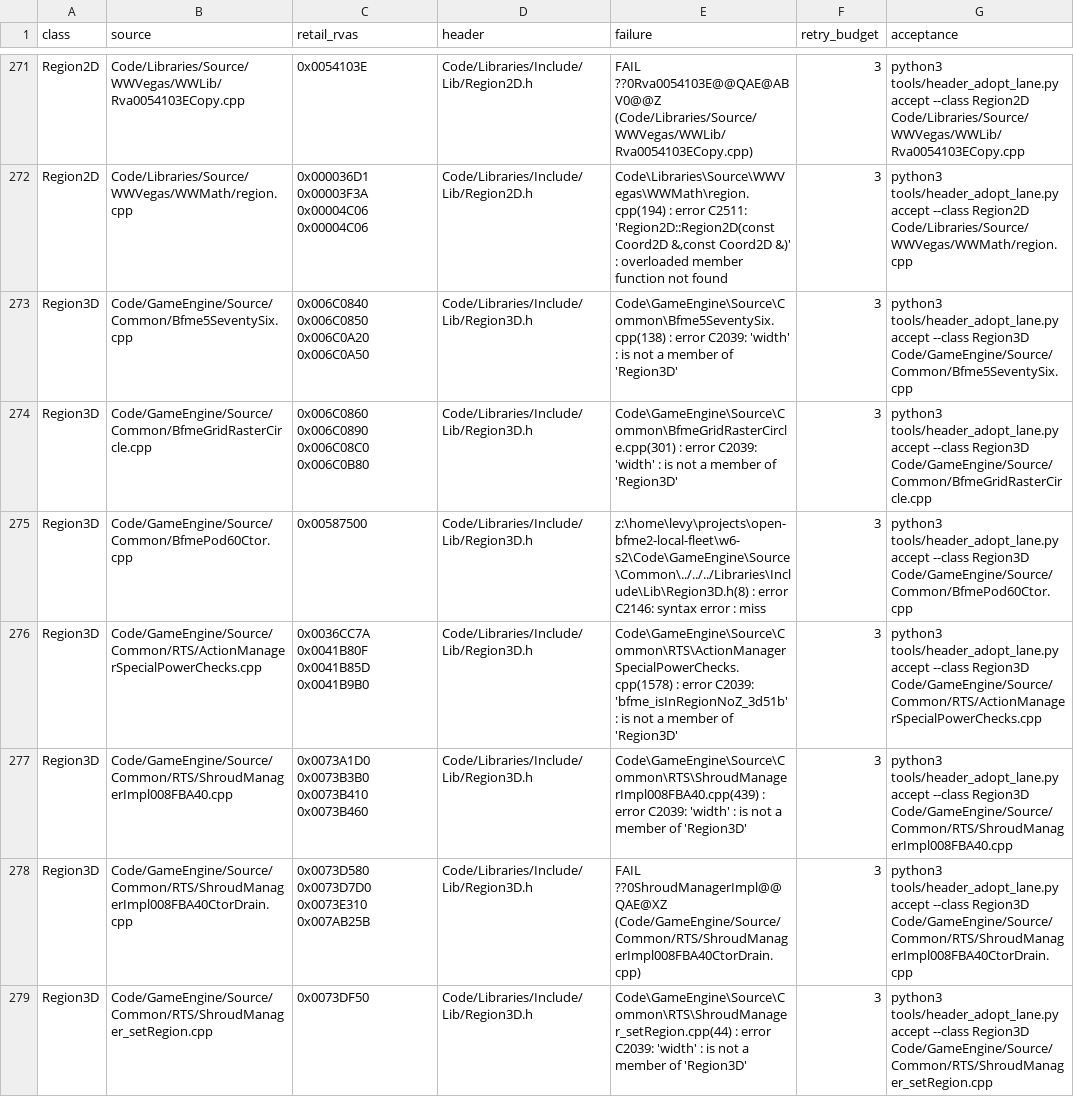
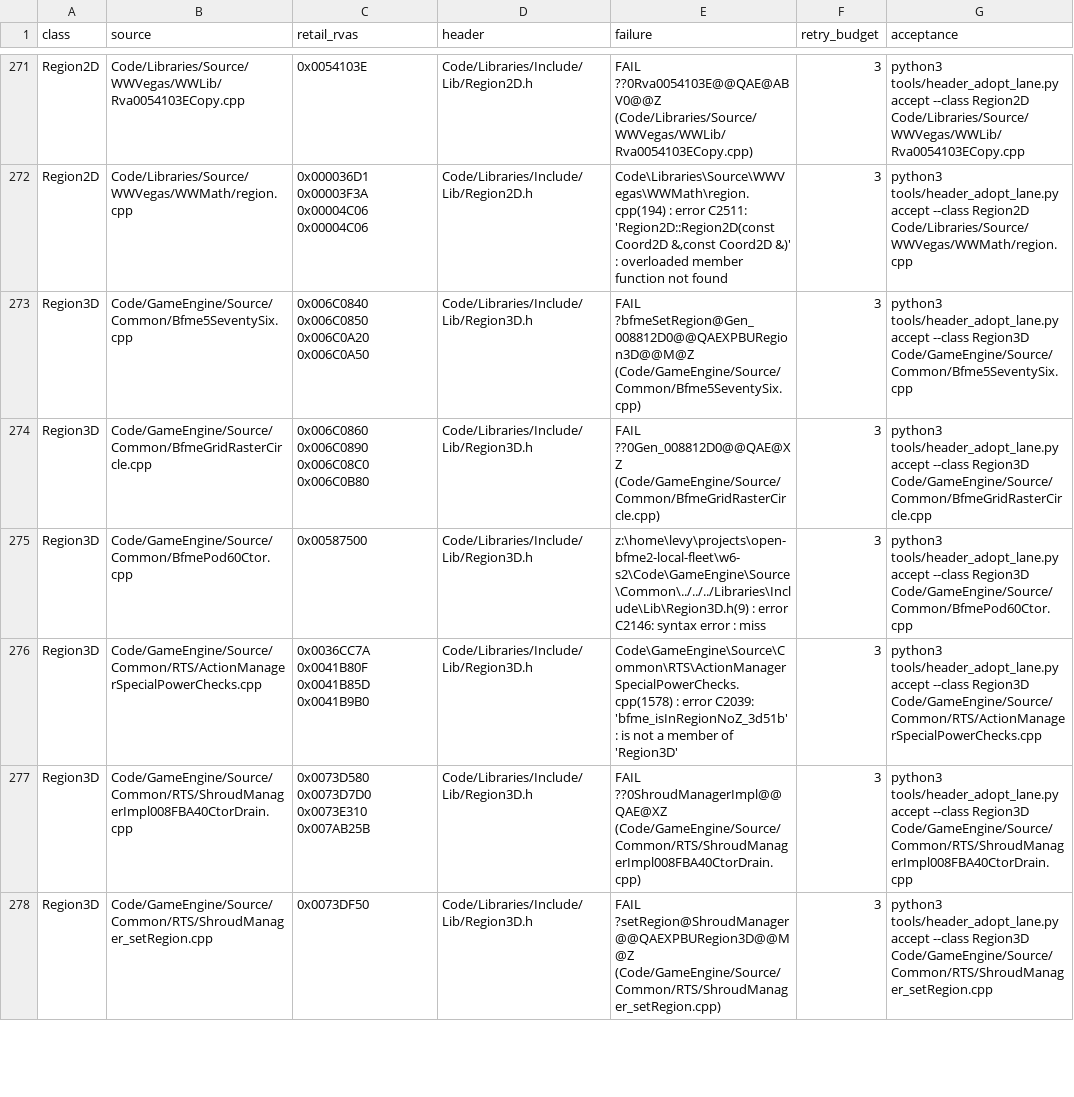
Before and after one commit to AA-plus/Open-BFME-2, a TSV file: reverse/header_queue.tsv, drawn as a sheet; only a part is shown, gaps mark what is left out; the diff covers the shown part only.

Commit message:
Region3D header carries ZH's inline members; 11 more units adopt (31 of 79)
width/height/depth/isInRegionNoZ/isInRegionWithZ as in GeneralsMD BaseType.h Region3D, which the private views defined inline; the first 20 adopters re-verified by the hook with the larger header.

```diff
--- a/reverse/header_queue.tsv
+++ b/reverse/header_queue.tsv
@@ -272,8 +272,7 @@ Region2D	Code/Libraries/Source/WWVegas/WWLib/Rva0054103ECopy.cpp	0x0054103E	Code
 Region2D	Code/Libraries/Source/WWVegas/WWMath/region.cpp	0x000036D1 0x00003F3A 0x00004C06 0x00004C06	Code/Libraries/Include/Lib/Region2D.h	Code\Libraries\Source\WWVegas\WWMath\region.cpp(194) : error C2511: 'Region2D::Region2D(const Coord2D &,const Coord2D &)' : overloaded member function not found	3	python3 tools/header_adopt_lane.py accept --class Region2D Code/Libraries/Source/WWVegas/WWMath/region.cpp
-Region3D	Code/GameEngine/Source/Common/Bfme5SeventySix.cpp	0x006C0840 0x006C0850 0x006C0A20 0x006C0A50	Code/Libraries/Include/Lib/Region3D.h	Code\GameEngine\Source\Common\Bfme5SeventySix.cpp(138) : error C2039: 'width' : is not a member of 'Region3D'	3	python3 tools/header_adopt_lane.py accept --class Region3D Code/GameEngine/Source/Common/Bfme5SeventySix.cpp
-Region3D	Code/GameEngine/Source/Common/BfmeGridRasterCircle.cpp	0x006C0860 0x006C0890 0x006C08C0 0x006C0B80	Code/Libraries/Include/Lib/Region3D.h	Code\GameEngine\Source\Common\BfmeGridRasterCircle.cpp(301) : error C2039: 'width' : is not a member of 'Region3D'	3	python3 tools/header_adopt_lane.py accept --class Region3D Code/GameEngine/Source/Common/BfmeGridRasterCircle.cpp
-Region3D	Code/GameEngine/Source/Common/BfmePod60Ctor.cpp	0x00587500	Code/Libraries/Include/Lib/Region3D.h	z:\home\levy\projects\open-bfme2-local-fleet\w6-s2\Code\GameEngine\Source\Common\../../../Libraries\Include\Lib\Region3D.h(8) : error C2146: syntax error : miss	3	python3 tools/header_adopt_lane.py accept --class Region3D Code/GameEngine/Source/Common/BfmePod60Ctor.cpp
+Region3D	Code/GameEngine/Source/Common/Bfme5SeventySix.cpp	0x006C0840 0x006C0850 0x006C0A20 0x006C0A50	Code/Libraries/Include/Lib/Region3D.h	FAIL ?bfmeSetRegion@Gen_008812D0@@QAEXPBURegion3D@@M@Z (Code/GameEngine/Source/Common/Bfme5SeventySix.cpp)	3	python3 tools/header_adopt_lane.py accept --class Region3D Code/GameEngine/Source/Common/Bfme5SeventySix.cpp
+Region3D	Code/GameEngine/Source/Common/BfmeGridRasterCircle.cpp	0x006C0860 0x006C0890 0x006C08C0 0x006C0B80	Code/Libraries/Include/Lib/Region3D.h	FAIL ??0Gen_008812D0@@QAE@XZ (Code/GameEngine/Source/Common/BfmeGridRasterCircle.cpp)	3	python3 tools/header_adopt_lane.py accept --class Region3D Code/GameEngine/Source/Common/BfmeGridRasterCircle.cpp
+Region3D	Code/GameEngine/Source/Common/BfmePod60Ctor.cpp	0x00587500	Code/Libraries/Include/Lib/Region3D.h	z:\home\levy\projects\open-bfme2-local-fleet\w6-s2\Code\GameEngine\Source\Common\../../../Libraries\Include\Lib\Region3D.h(9) : error C2146: syntax error : miss	3	python3 tools/header_adopt_lane.py accept --class Region3D Code/GameEngine/Source/Common/BfmePod60Ctor.cpp
 Region3D	Code/GameEngine/Source/Common/RTS/ActionManagerSpecialPowerChecks.cpp	0x0036CC7A 0x0041B80F 0x0041B85D 0x0041B9B0	Code/Libraries/Include/Lib/Region3D.h	Code\GameEngine\Source\Common\RTS\ActionManagerSpecialPowerChecks.cpp(1578) : error C2039: 'bfme_isInRegionNoZ_3d51b' : is not a member of 'Region3D'	3	python3 tools/header_adopt_lane.py accept --class Region3D Code/GameEngine/Source/Common/RTS/ActionManagerSpecialPowerChecks.cpp
-Region3D	Code/GameEngine/Source/Common/RTS/ShroudManagerImpl008FBA40.cpp	0x0073A1D0 0x0073B3B0 0x0073B410 0x0073B460	Code/Libraries/Include/Lib/Region3D.h	Code\GameEngine\Source\Common\RTS\ShroudManagerImpl008FBA40.cpp(439) : error C2039: 'width' : is not a member of 'Region3D'	3	python3 tools/header_adopt_lane.py accept --class Region3D Code/GameEngine/Source/Common/RTS/ShroudManagerImpl008FBA40.cpp
 Region3D	Code/GameEngine/Source/Common/RTS/ShroudManagerImpl008FBA40CtorDrain.cpp	0x0073D580 0x0073D7D0 0x0073E310 0x007AB25B	Code/Libraries/Include/Lib/Region3D.h	FAIL ??0ShroudManagerImpl@@QAE@XZ (Code/GameEngine/Source/Common/RTS/ShroudManagerImpl008FBA40CtorDrain.cpp)	3	python3 tools/header_adopt_lane.py accept --class Region3D Code/GameEngine/Source/Common/RTS/ShroudManagerImpl008FBA40CtorDrain.cpp
-Region3D	Code/GameEngine/Source/Common/RTS/ShroudManager_setRegion.cpp	0x0073DF50	Code/Libraries/Include/Lib/Region3D.h	Code\GameEngine\Source\Common\RTS\ShroudManager_setRegion.cpp(44) : error C2039: 'width' : is not a member of 'Region3D'	3	python3 tools/header_adopt_lane.py accept --class Region3D Code/GameEngine/Source/Common/RTS/ShroudManager_setRegion.cpp
+Region3D	Code/GameEngine/Source/Common/RTS/ShroudManager_setRegion.cpp	0x0073DF50	Code/Libraries/Include/Lib/Region3D.h	FAIL ?setRegion@ShroudManager@@QAEXPBURegion3D@@M@Z (Code/GameEngine/Source/Common/RTS/ShroudManager_setRegion.cpp)	3	python3 tools/header_adopt_lane.py accept --class Region3D Code/GameEngine/Source/Common/RTS/ShroudManager_setRegion.cpp
```
Also changed, not shown: 10 removed rows and 29 edited cells elsewhere in this file, 12 other files.
